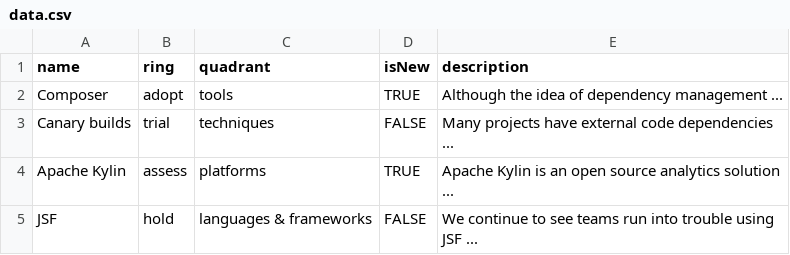
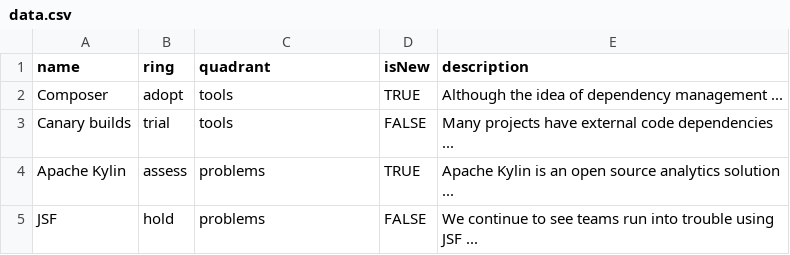
Before and after one commit to sp-jonas/radar, a CSV file: data.csv, drawn as a sheet.

Commit message:
Update data.csv

```diff
--- a/data.csv
+++ b/data.csv
@@ -2,4 +2,4 @@ name,ring,quadrant,isNew,description
 Composer,adopt,tools,TRUE,"Although the idea of dependency management ..."
-Canary builds,trial,techniques,FALSE,"Many projects have external code dependencies ..."
-Apache Kylin,assess,platforms,TRUE,"Apache Kylin is an open source analytics solution ..."
-JSF,hold,languages & frameworks,FALSE,"We continue to see teams run into trouble using JSF ..."
+Canary builds,trial,tools,FALSE,"Many projects have external code dependencies ..."
+Apache Kylin,assess,problems,TRUE,"Apache Kylin is an open source analytics solution ..."
+JSF,hold,problems,FALSE,"We continue to see teams run into trouble using JSF ..."
```
